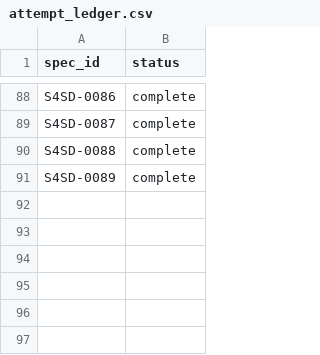
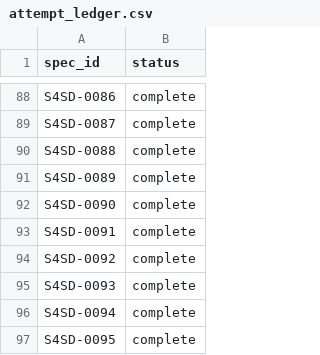
Before and after one commit to cats1520cakes/quant-investment-analysis, a CSV file: artifacts/derived/phase3_sse_four_asset_state_drawdown_v1/run/attempt_ledger.csv, drawn as a sheet; only a part is shown, gaps mark what is left out; the diff names each change by its address in the sheet, - before the commit and + after, or states it on an @@ line.

Commit message:
Fully auditable state drawdown recovery 96 of 108

```diff
--- a/artifacts/derived/phase3_sse_four_asset_state_drawdown_v1/run/attempt_ledger.csv
+++ b/artifacts/derived/phase3_sse_four_asset_state_drawdown_v1/run/attempt_ledger.csv
+row 92: S4SD-0090 | complete
+row 93: S4SD-0091 | complete
+row 94: S4SD-0092 | complete
+row 95: S4SD-0093 | complete
+row 96: S4SD-0094 | complete
+row 97: S4SD-0095 | complete
```
Also changed, not shown: 7 other files.
